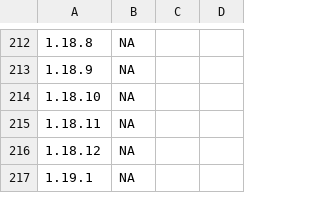
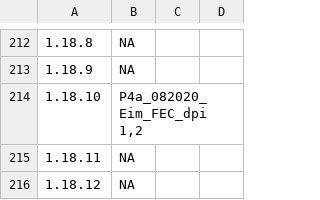
Before and after one commit to derele/Eimeria_sample_inventory, a CSV file: Freezers_inventory_022020.csv, drawn as a sheet; only a part is shown, gaps mark what is left out; the shorter side is filled out with more unchanged rows.

Commit message:
add location of P4a FEC (temporary until samples sorted)

```diff
--- a/Freezers_inventory_022020.csv
+++ b/Freezers_inventory_022020.csv
@@ -213,3 +213,3 @@
 1.18.9,NA,,
-1.18.10,NA,,
+1.18.10,"P4a_082020_Eim_FEC_dpi 1,2",,
 1.18.11,NA,,
```
